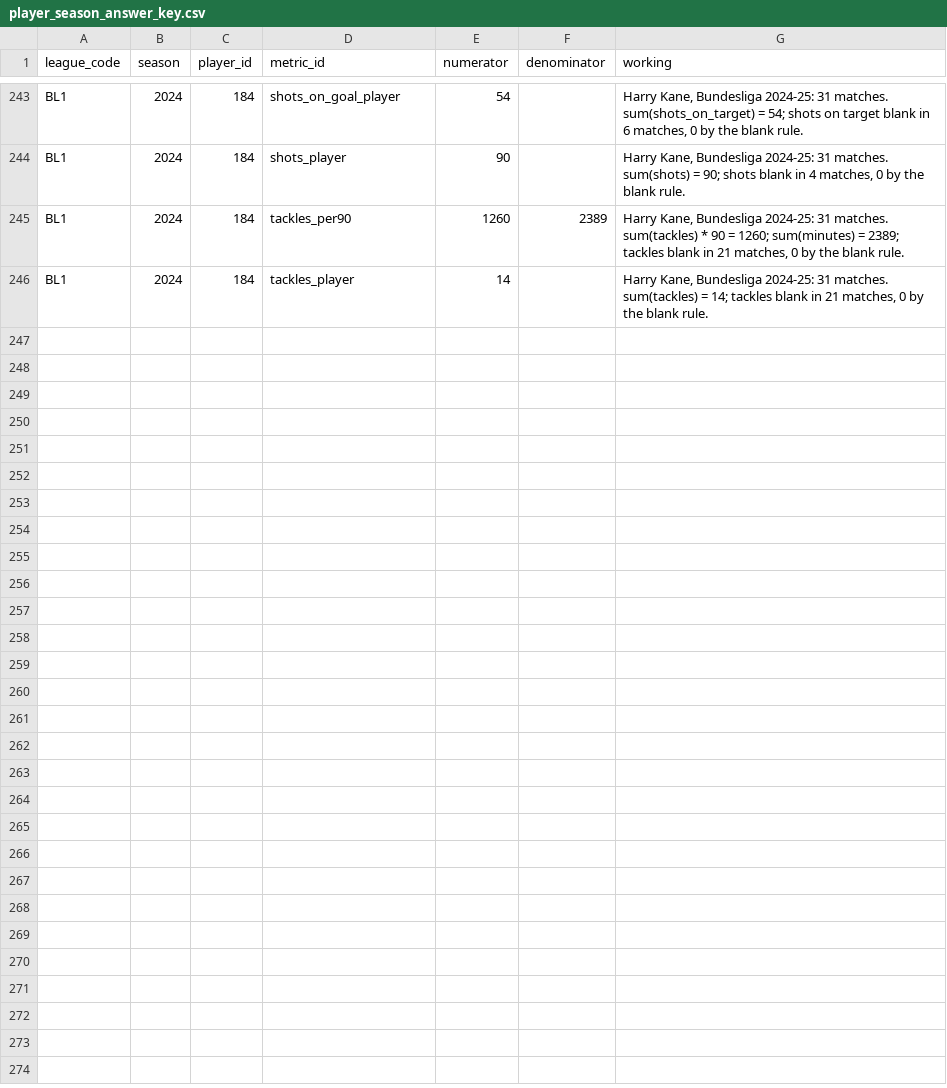
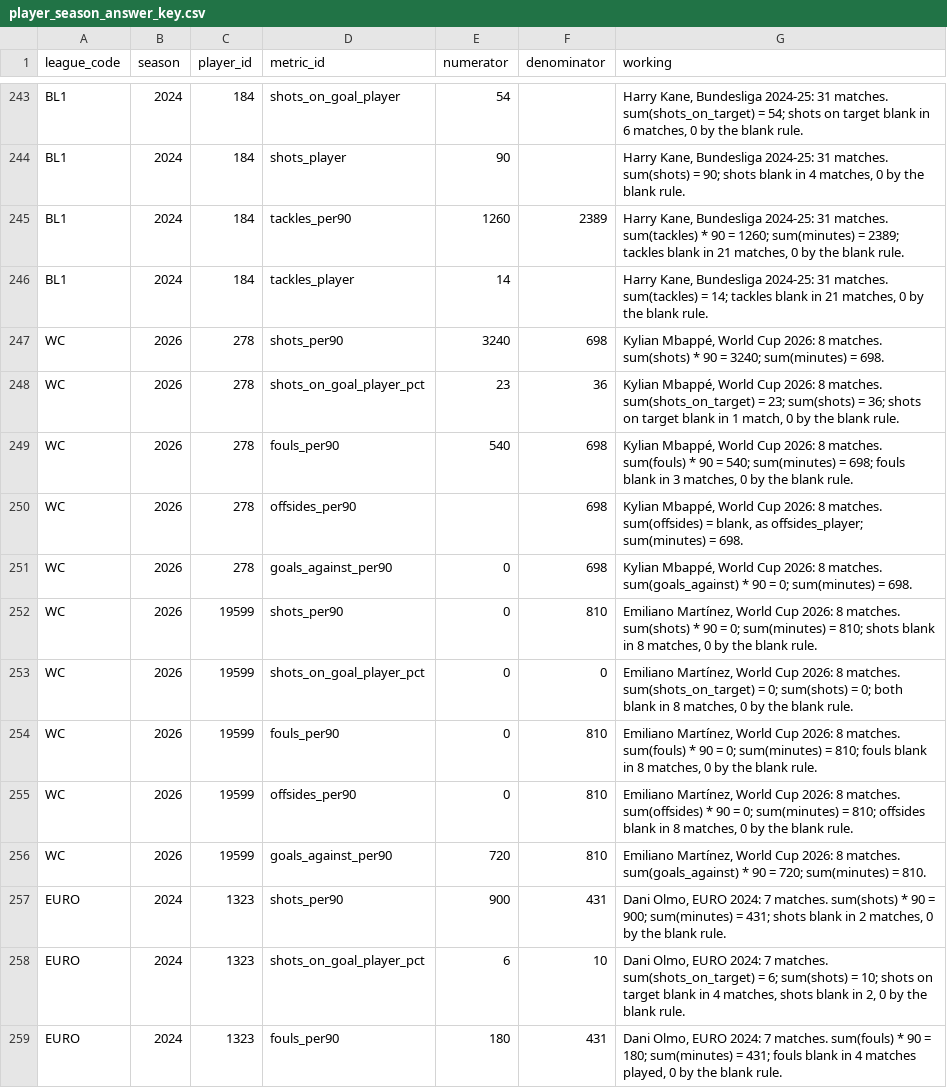
Before and after one commit to ramialfahham/football-data-pipeline, a CSV file: dbt_project/seeds/player_season_answer_key.csv, drawn as a sheet; only a part is shown, gaps mark what is left out; the diff covers the shown part only; the diff names each change by its address in the sheet, - before the commit and + after, or states it on an @@ line.

```diff
--- a/dbt_project/seeds/player_season_answer_key.csv
+++ b/dbt_project/seeds/player_season_answer_key.csv
+row 247: WC | 2026 | 278 | shots_per90 | 3240 | 698 | Kylian Mbappé, World Cup 2026: 8 matches. sum(shots) * 90 = 3240; sum(minutes) = 698.
+row 248: WC | 2026 | 278 | shots_on_goal_player_pct | 23 | 36 | Kylian Mbappé, World Cup 2026: 8 matches. sum(shots_on_target) = 23; sum(shots) = 36; shots on target blank in 1 match, 0 by the blank rule.
+row 249: WC | 2026 | 278 | fouls_per90 | 540 | 698 | Kylian Mbappé, World Cup 2026: 8 matches. sum(fouls) * 90 = 540; sum(minutes) = 698; fouls blank in 3 matches, 0 by the blank rule.
+row 250: WC | 2026 | 278 | offsides_per90 |  | 698 | Kylian Mbappé, World Cup 2026: 8 matches. sum(offsides) = blank, as offsides_player; sum(minutes) = 698.
+row 251: WC | 2026 | 278 | goals_against_per90 | 0 | 698 | Kylian Mbappé, World Cup 2026: 8 matches. sum(goals_against) * 90 = 0; sum(minutes) = 698.
+row 252: WC | 2026 | 19599 | shots_per90 | 0 | 810 | Emiliano Martínez, World Cup 2026: 8 matches. sum(shots) * 90 = 0; sum(minutes) = 810; shots blank in 8 matches, 0 by the blank rule.
+row 253: WC | 2026 | 19599 | shots_on_goal_player_pct | 0 | 0 | Emiliano Martínez, World Cup 2026: 8 matches. sum(shots_on_target) = 0; sum(shots) = 0; both blank in 8 matches, 0 by the blank rule.
+row 254: WC | 2026 | 19599 | fouls_per90 | 0 | 810 | Emiliano Martínez, World Cup 2026: 8 matches. sum(fouls) * 90 = 0; sum(minutes) = 810; fouls blank in 8 matches, 0 by the blank rule.
+row 255: WC | 2026 | 19599 | offsides_per90 | 0 | 810 | Emiliano Martínez, World Cup 2026: 8 matches. sum(offsides) * 90 = 0; sum(minutes) = 810; offsides blank in 8 matches, 0 by the blank rule.
+row 256: WC | 2026 | 19599 | goals_against_per90 | 720 | 810 | Emiliano Martínez, World Cup 2026: 8 matches. sum(goals_against) * 90 = 720; sum(minutes) = 810.
+row 257: EURO | 2024 | 1323 | shots_per90 | 900 | 431 | Dani Olmo, EURO 2024: 7 matches. sum(shots) * 90 = 900; sum(minutes) = 431; shots blank in 2 matches, 0 by the blank rule.
+row 258: EURO | 2024 | 1323 | shots_on_goal_player_pct | 6 | 10 | Dani Olmo, EURO 2024: 7 matches. sum(shots_on_target) = 6; sum(shots) = 10; shots on target blank in 4 matches, shots blank in 2, 0 by the blank rule.
+row 259: EURO | 2024 | 1323 | fouls_per90 | 180 | 431 | Dani Olmo, EURO 2024: 7 matches. sum(fouls) * 90 = 180; sum(minutes) = 431; fouls blank in 4 matches played, 0 by the blank rule.
```
Also changed, not shown: 12 added rows elsewhere in this file, dbt_project/seeds/metric_catalogue.csv, dbt_project/seeds/metric_map.csv, 38 other files.
